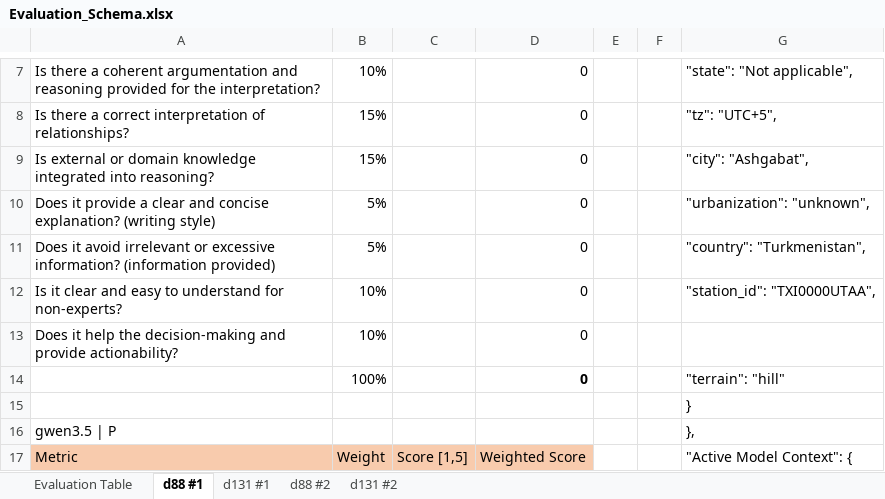
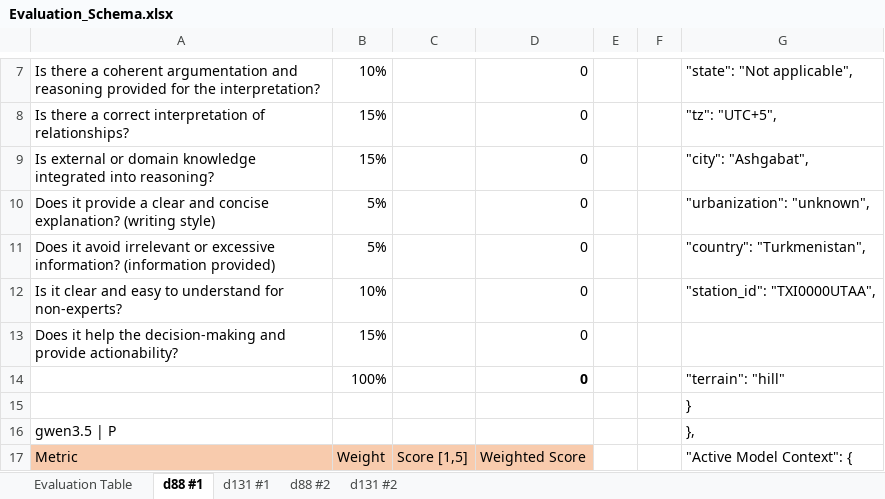
Before and after one commit to kwurster2708/Master_Thesis, an Excel workbook: Evaluation_Schema.xlsx, sheet d88 #1, drawn as a sheet; only a part is shown, gaps mark what is left out; values as stored, in another font and other column widths than the file's, no borders; the diff covers the shown part only; the diff names each change by its address in the sheet, - before the commit and + after, or states it on an @@ line.

```diff
--- a/Evaluation_Schema.xlsx (sheet d88 #1)
+++ b/Evaluation_Schema.xlsx (sheet d88 #1)
-B13: 10%
+B13: 15%
```
Also changed, not shown: 17 edited cells elsewhere in this sheet, sheet d88 #2, sheet d131 #2, sheet d131 #1, 4 other files.
